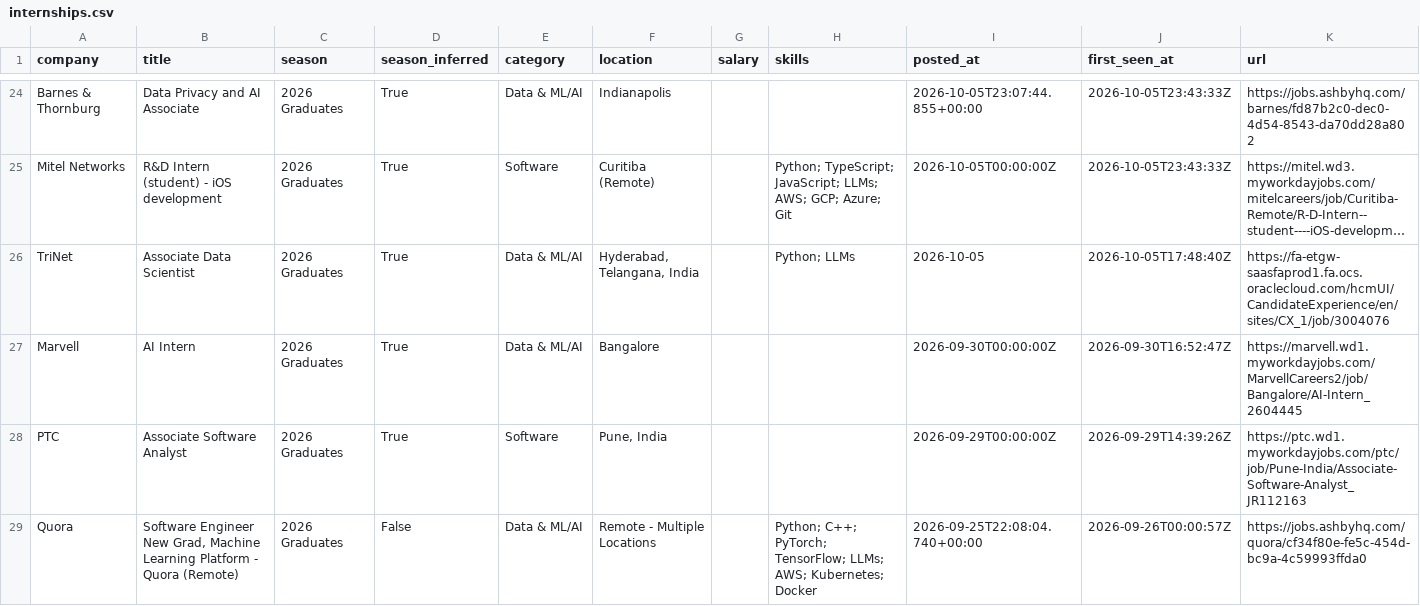
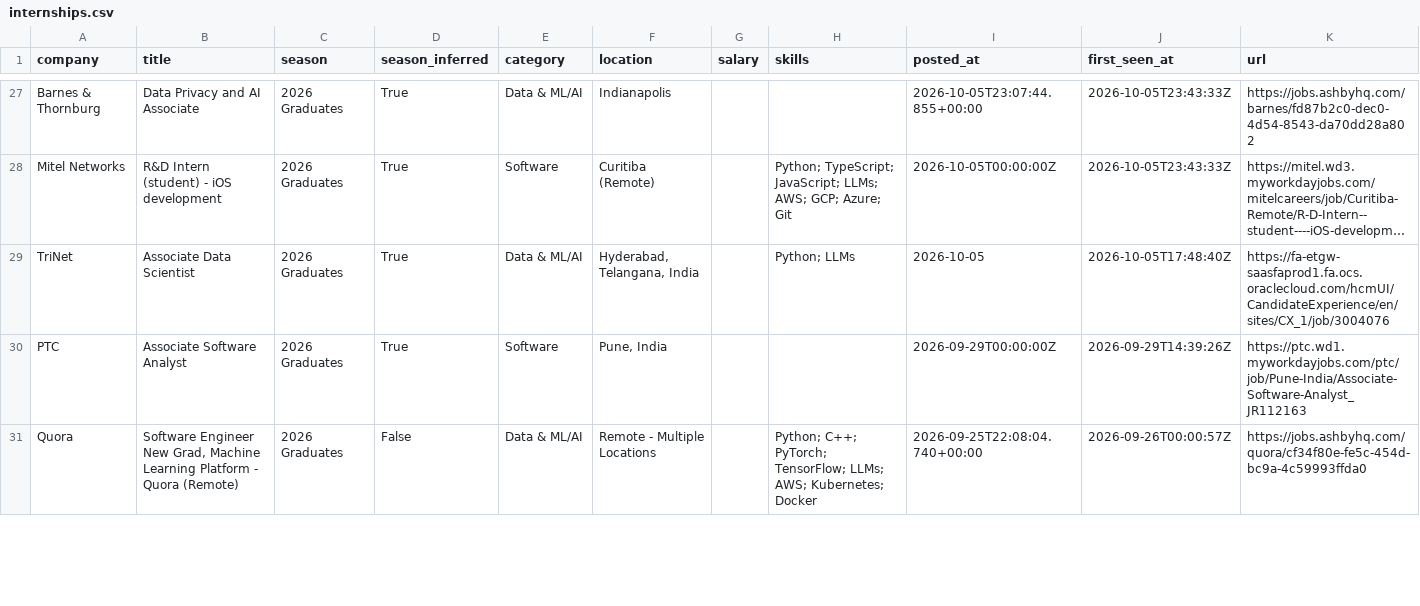
Before and after one commit to Smeerdev/Job-finder-agent, a CSV file: data/internships.csv, drawn as a sheet; only a part is shown, gaps mark what is left out; long unchanged cells end in …; removed rows and columns are numbered as before the commit, all else as after; the diff covers the shown part only; the diff names each change by its address in the sheet, - before the commit and + after, or states it on an @@ line.

Commit message:
chore: update internships (2026-10-23 11:00 UTC)

```diff
--- a/data/internships.csv
+++ b/data/internships.csv
-row 27: Marvell | AI Intern | 2026 Graduates | True | Data & ML/AI | Bangalore |  |  | 2026-09-30T00:00:00Z | 2026-09-30T16:52:47Z | https://marvell.wd1.myworkdayjobs.com/MarvellCareers2/job/Bangalore/AI-Intern_2604445
```
Also changed, not shown: 5 added rows and 2 removed rows elsewhere in this file, 13 other files.
